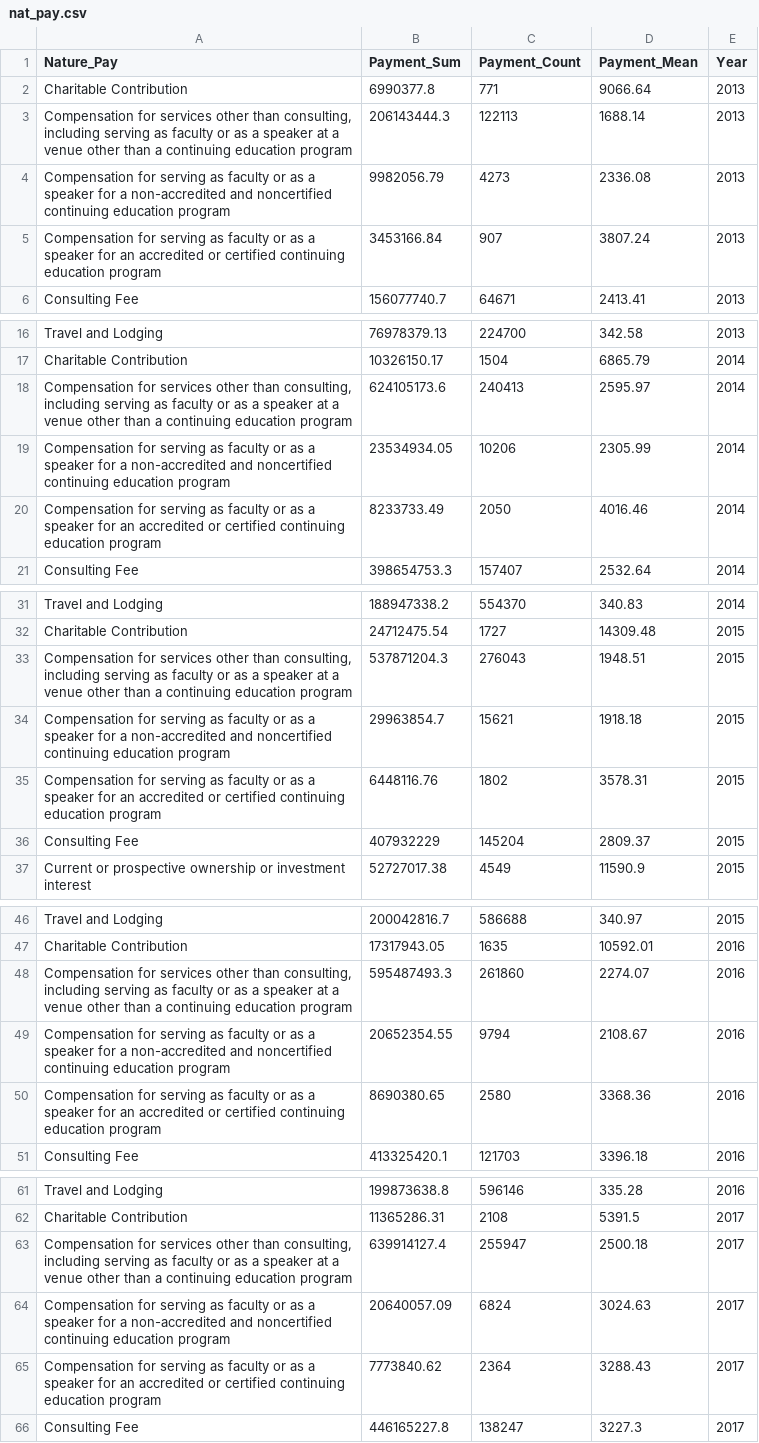
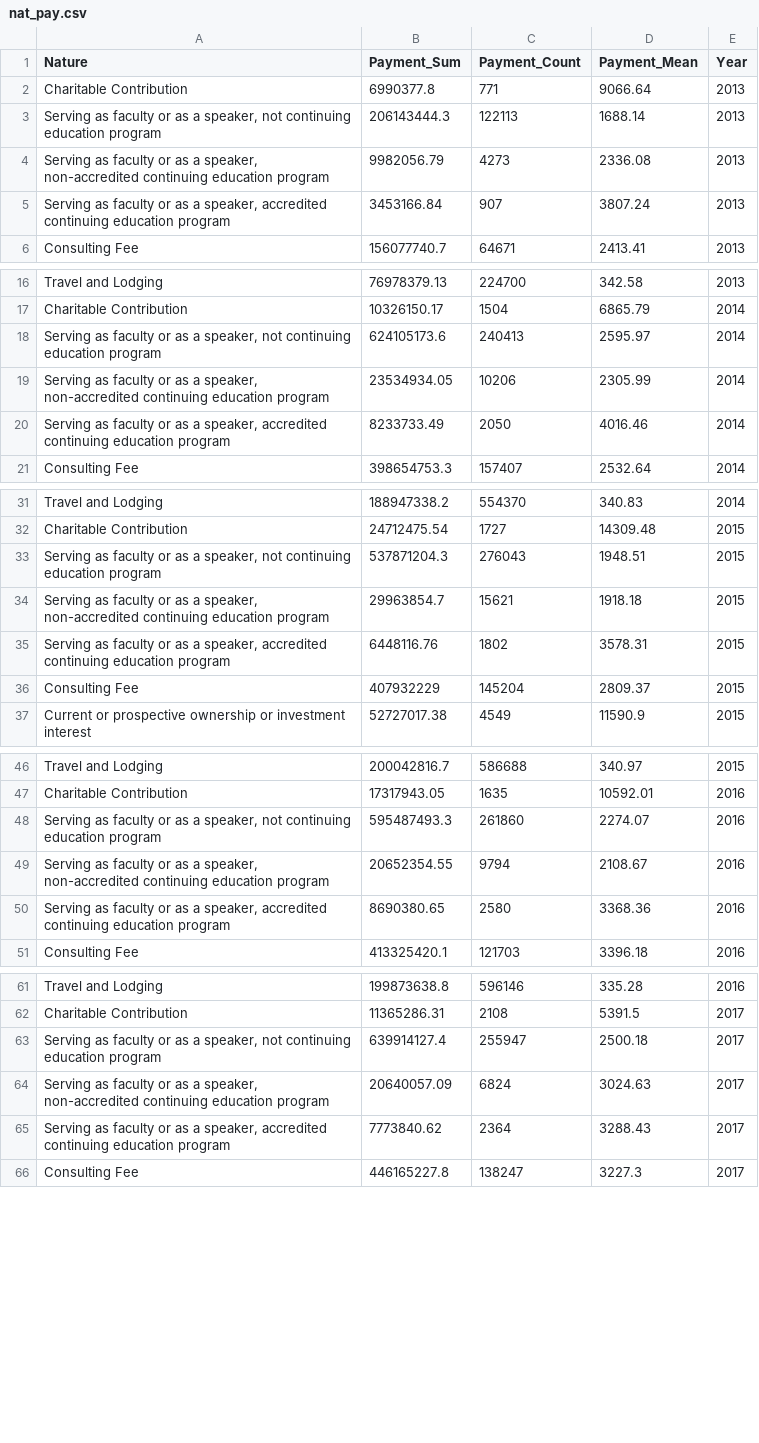
Before and after one commit to codyharris91/Data_Viz, a CSV file: data/nat_pay.csv, drawn as a sheet; only a part is shown, gaps mark what is left out; the diff covers the shown part only.

Commit message:
Update nat_pay.csv

```diff
--- a/data/nat_pay.csv
+++ b/data/nat_pay.csv
@@ -1,6 +1,6 @@
-Nature_Pay,Payment_Sum,Payment_Count,Payment_Mean,Year
+Nature,Payment_Sum,Payment_Count,Payment_Mean,Year
 Charitable Contribution,6990377.8,771,9066.64,2013
-"Compensation for services other than consulting, including serving as faculty or as a speaker at a venue other than a continuing education program",206143444.3,122113,1688.14,2013
-Compensation for serving as faculty or as a speaker for a non-accredited and noncertified continuing education program,9982056.79,4273,2336.08,2013
-Compensation for serving as faculty or as a speaker for an accredited or certified continuing education program,3453166.84,907,3807.24,2013
+"Serving as faculty or as a speaker, not continuing education program",206143444.3,122113,1688.14,2013
+"Serving as faculty or as a speaker, non-accredited continuing education program",9982056.79,4273,2336.08,2013
+"Serving as faculty or as a speaker, accredited continuing education program",3453166.84,907,3807.24,2013
 Consulting Fee,156077740.7,64671,2413.41,2013
@@ -17,5 +17,5 @@ Travel and Lodging,76978379.13,224700,342.58,2013
 Charitable Contribution,10326150.17,1504,6865.79,2014
-"Compensation for services other than consulting, including serving as faculty or as a speaker at a venue other than a continuing education program",624105173.6,240413,2595.97,2014
-Compensation for serving as faculty or as a speaker for a non-accredited and noncertified continuing education program,23534934.05,10206,2305.99,2014
-Compensation for serving as faculty or as a speaker for an accredited or certified continuing education program,8233733.49,2050,4016.46,2014
+"Serving as faculty or as a speaker, not continuing education program",624105173.6,240413,2595.97,2014
+"Serving as faculty or as a speaker, non-accredited continuing education program",23534934.05,10206,2305.99,2014
+"Serving as faculty or as a speaker, accredited continuing education program",8233733.49,2050,4016.46,2014
 Consulting Fee,398654753.3,157407,2532.64,2014
@@ -32,5 +32,5 @@ Travel and Lodging,188947338.2,554370,340.83,2014
 Charitable Contribution,24712475.54,1727,14309.48,2015
-"Compensation for services other than consulting, including serving as faculty or as a speaker at a venue other than a continuing education program",537871204.3,276043,1948.51,2015
-Compensation for serving as faculty or as a speaker for a non-accredited and noncertified continuing education program,29963854.7,15621,1918.18,2015
-Compensation for serving as faculty or as a speaker for an accredited or certified continuing education program,6448116.76,1802,3578.31,2015
+"Serving as faculty or as a speaker, not continuing education program",537871204.3,276043,1948.51,2015
+"Serving as faculty or as a speaker, non-accredited continuing education program",29963854.7,15621,1918.18,2015
+"Serving as faculty or as a speaker, accredited continuing education program",6448116.76,1802,3578.31,2015
 Consulting Fee,407932229,145204,2809.37,2015
@@ -47,5 +47,5 @@ Travel and Lodging,200042816.7,586688,340.97,2015
 Charitable Contribution,17317943.05,1635,10592.01,2016
-"Compensation for services other than consulting, including serving as faculty or as a speaker at a venue other than a continuing education program",595487493.3,261860,2274.07,2016
-Compensation for serving as faculty or as a speaker for a non-accredited and noncertified continuing education program,20652354.55,9794,2108.67,2016
-Compensation for serving as faculty or as a speaker for an accredited or certified continuing education program,8690380.65,2580,3368.36,2016
+"Serving as faculty or as a speaker, not continuing education program",595487493.3,261860,2274.07,2016
+"Serving as faculty or as a speaker, non-accredited continuing education program",20652354.55,9794,2108.67,2016
+"Serving as faculty or as a speaker, accredited continuing education program",8690380.65,2580,3368.36,2016
 Consulting Fee,413325420.1,121703,3396.18,2016
@@ -62,5 +62,5 @@ Travel and Lodging,199873638.8,596146,335.28,2016
 Charitable Contribution,11365286.31,2108,5391.5,2017
-"Compensation for services other than consulting, including serving as faculty or as a speaker at a venue other than a continuing education program",639914127.4,255947,2500.18,2017
-Compensation for serving as faculty or as a speaker for a non-accredited and noncertified continuing education program,20640057.09,6824,3024.63,2017
-Compensation for serving as faculty or as a speaker for an accredited or certified continuing education program,7773840.62,2364,3288.43,2017
+"Serving as faculty or as a speaker, not continuing education program",639914127.4,255947,2500.18,2017
+"Serving as faculty or as a speaker, non-accredited continuing education program",20640057.09,6824,3024.63,2017
+"Serving as faculty or as a speaker, accredited continuing education program",7773840.62,2364,3288.43,2017
 Consulting Fee,446165227.8,138247,3227.3,2017
```
Also changed, not shown: 6 edited cells elsewhere in this file.
